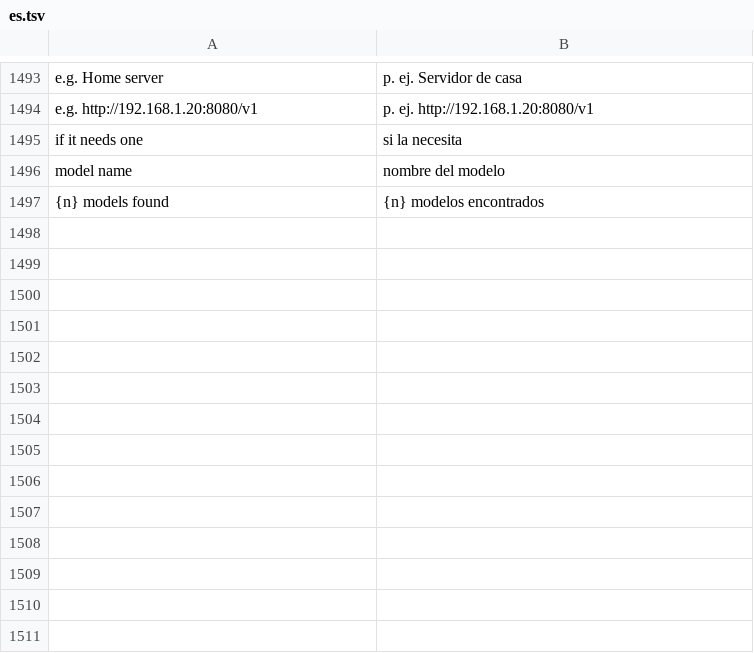
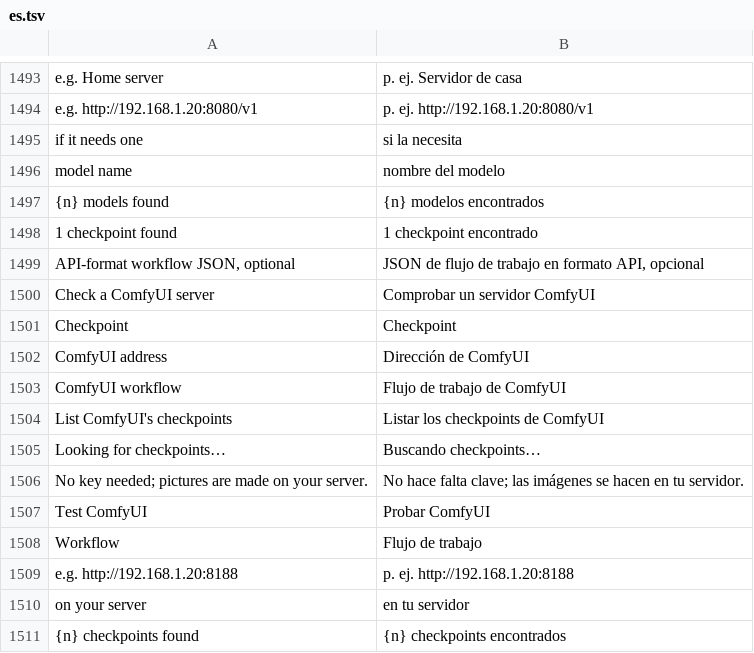
Before and after one commit to rehua7686/craft-anything, a TSV file: crates/ui-egui/src/i18n/es.tsv, drawn as a sheet; only a part is shown, gaps mark what is left out; the diff names each change by its address in the sheet, - before the commit and + after, or states it on an @@ line.

```diff
--- a/crates/ui-egui/src/i18n/es.tsv
+++ b/crates/ui-egui/src/i18n/es.tsv
+row 1498: 1 checkpoint found | 1 checkpoint encontrado
+row 1499: API-format workflow JSON, optional | JSON de flujo de trabajo en formato API, opcional
+row 1500: Check a ComfyUI server | Comprobar un servidor ComfyUI
+row 1501: Checkpoint | Checkpoint
+row 1502: ComfyUI address | Dirección de ComfyUI
+row 1503: ComfyUI workflow | Flujo de trabajo de ComfyUI
+row 1504: List ComfyUI's checkpoints | Listar los checkpoints de ComfyUI
+row 1505: Looking for checkpoints… | Buscando checkpoints…
+row 1506: No key needed; pictures are made on your server. | No hace falta clave; las imágenes se hacen en tu servidor.
+row 1507: Test ComfyUI | Probar ComfyUI
+row 1508: Workflow | Flujo de trabajo
+row 1509: e.g. http://192.168.1.20:8188 | p. ej. http://192.168.1.20:8188
+row 1510: on your server | en tu servidor
+row 1511: {n} checkpoints found | {n} checkpoints encontrados
```
Also changed, not shown: crates/ui-egui/src/i18n/ka.tsv, crates/ui-egui/src/i18n/pt-br.tsv, 5 other files.
